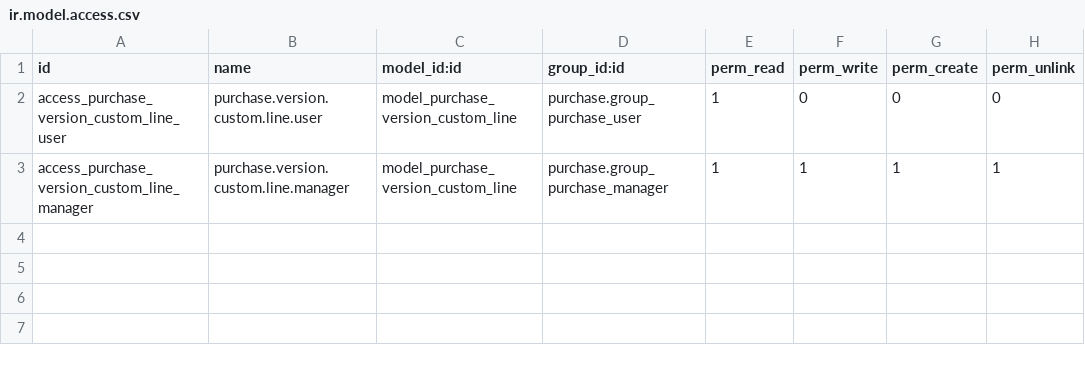
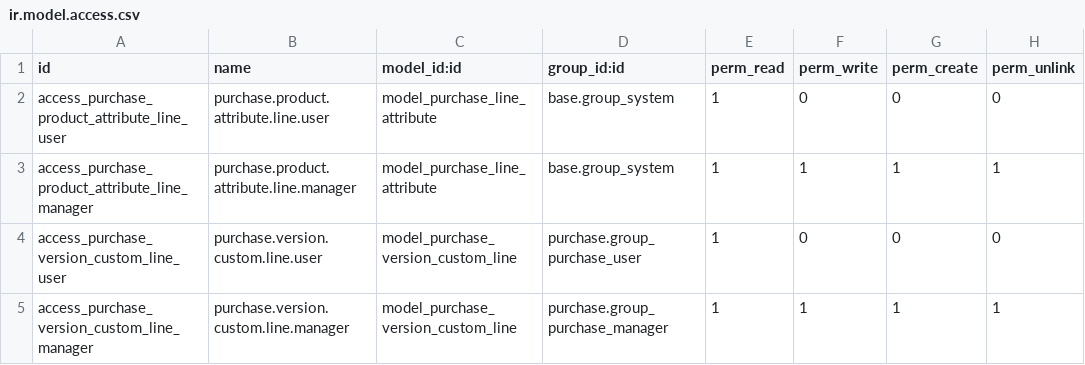
Before and after one commit to mikelarre/product_variant_custom_production, a CSV file: product_variant_custom_purchase/security/ir.model.access.csv, drawn as a sheet; the diff names each change by its address in the sheet, - before the commit and + after, or states it on an @@ line.

Commit message:
[IMP] product_variant_custom: product variant attribute lines added

```diff
--- a/product_variant_custom_purchase/security/ir.model.access.csv
+++ b/product_variant_custom_purchase/security/ir.model.access.csv
+row 2: access_purchase_product_attribute_line_user | purchase.product.attribute.line.user | model_purchase_line_attribute | base.group_system | 1 | 0 | 0 | 0
+row 3: access_purchase_product_attribute_line_manager | purchase.product.attribute.line.manager | model_purchase_line_attribute | base.group_system | 1 | 1 | 1 | 1
```
Also changed, not shown: 3 other files.
